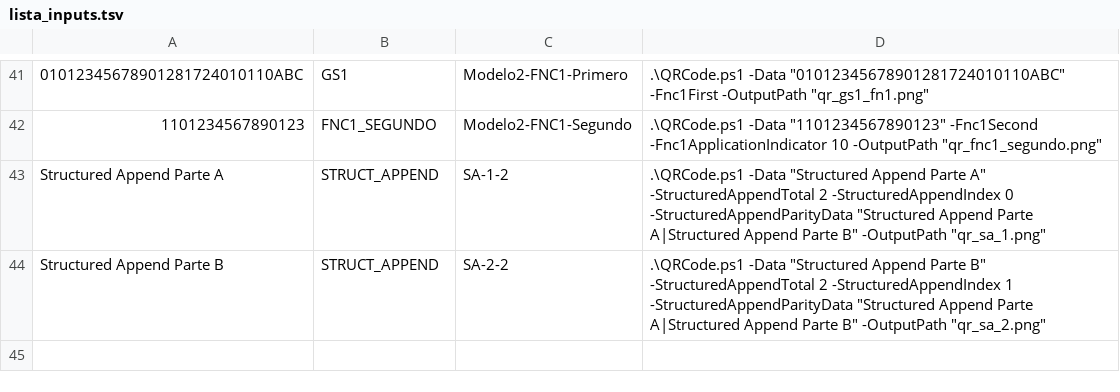
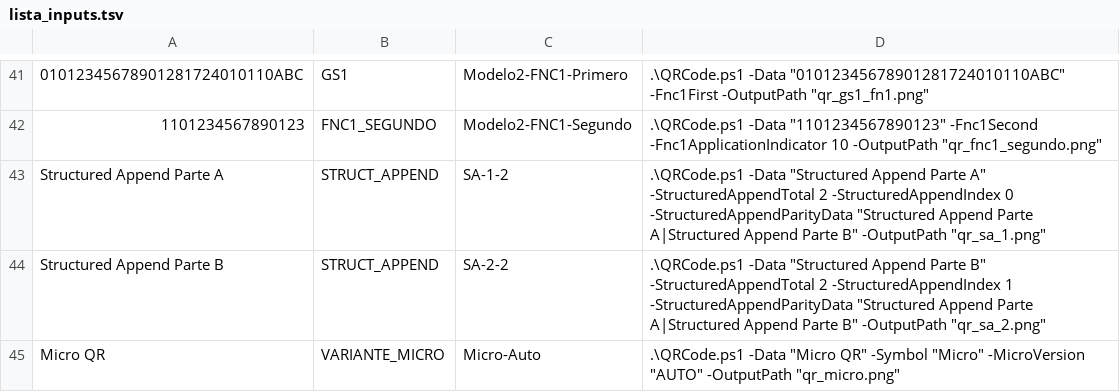
Before and after one commit to DEUS-DEI/QRPS, a TSV file: lista_inputs.tsv, drawn as a sheet; only a part is shown, gaps mark what is left out.

Commit message:
feat(qr-generator): add Micro QR code support with M1-M4 versions
- Implement Micro QR encoding for numeric, alphanumeric, byte, and kanji modes
- Add auto-version selection based on data capacity
- Support all error correction levels (L, M, Q) for Micro QR
- Update documentation and test cases to reflect new functionality
- Add Symbol parameter to distinguish between QR, Micro, and rMQR variants

```diff
--- a/lista_inputs.tsv
+++ b/lista_inputs.tsv
@@ -44 +44,2 @@ Structured Append Parte A	STRUCT_APPEND	SA-1-2	.\QRCode.ps1 -Data "Structured Ap
 Structured Append Parte B	STRUCT_APPEND	SA-2-2	.\QRCode.ps1 -Data "Structured Append Parte B" -StructuredAppendTotal 2 -StructuredAppendIndex 1 -StructuredAppendParityData "Structured Append Parte A|Structured Append Parte B" -OutputPath "qr_sa_2.png"
+Micro QR	VARIANTE_MICRO	Micro-Auto	.\QRCode.ps1 -Data "Micro QR" -Symbol "Micro" -MicroVersion "AUTO" -OutputPath "qr_micro.png"
```
Also changed, not shown: 4 other files.
